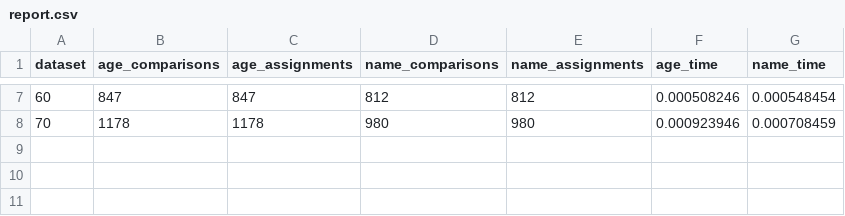
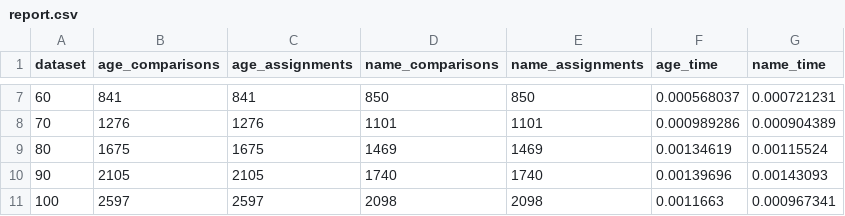
Before and after one commit to GaurangTyagi123/MCA_Sem2, a CSV file: DAA/practicals/Charts/insertion_sort/report.csv, drawn as a sheet; only a part is shown, gaps mark what is left out; the diff covers the shown part only.

Commit message:
UPDATE : DAA practical 1 ADD : OS practical 8 ADD : SEC practical 6 and 7

```diff
--- a/DAA/practicals/Charts/insertion_sort/report.csv
+++ b/DAA/practicals/Charts/insertion_sort/report.csv
@@ -7,2 +7,5 @@ dataset,age_comparisons,age_assignments,name_comparisons,name_assignments,age_ti
-60,847,847,812,812,0.000508246,0.000548454
-70,1178,1178,980,980,0.000923946,0.000708459
+60,841,841,850,850,0.000568037,0.000721231
+70,1276,1276,1101,1101,0.000989286,0.000904389
+80,1675,1675,1469,1469,0.00134619,0.00115524
+90,2105,2105,1740,1740,0.00139696,0.00143093
+100,2597,2597,2098,2098,0.0011663,0.000967341
```
Also changed, not shown: 30 edited cells elsewhere in this file, 37 other files.
